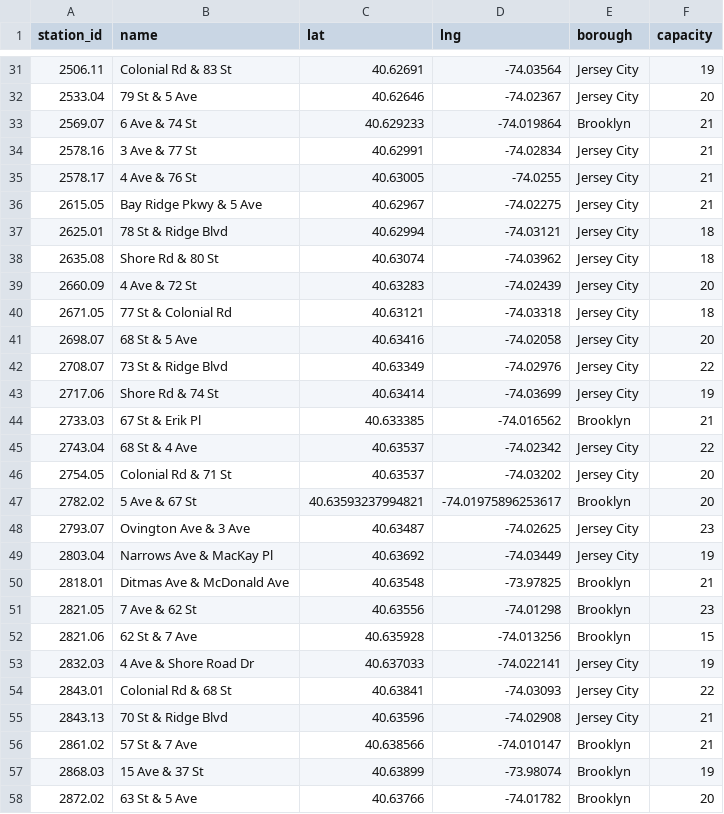
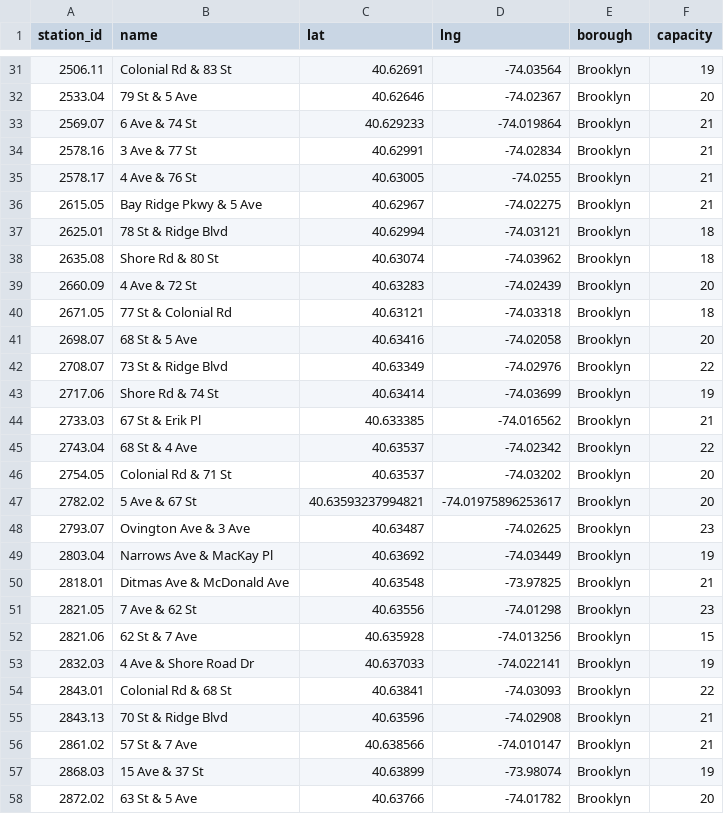
Before and after one commit to ayperr/app, a CSV file: data/stations.csv, drawn as a sheet; only a part is shown, gaps mark what is left out; the diff covers the shown part only.

Commit message:
debugging and boroughs
fixed wrong borough assignment and attempt to fix crash

```diff
--- a/data/stations.csv
+++ b/data/stations.csv
@@ -31,20 +31,20 @@ station_id,name,lat,lng,borough,capacity
-2506.11,Colonial Rd & 83 St,40.62691,-74.03564,Jersey City,19
-2533.04,79 St & 5 Ave,40.62646,-74.02367,Jersey City,20
+2506.11,Colonial Rd & 83 St,40.62691,-74.03564,Brooklyn,19
+2533.04,79 St & 5 Ave,40.62646,-74.02367,Brooklyn,20
 2569.07,6 Ave & 74 St,40.629233,-74.019864,Brooklyn,21
-2578.16,3 Ave & 77 St,40.62991,-74.02834,Jersey City,21
-2578.17,4 Ave & 76 St,40.63005,-74.0255,Jersey City,21
-2615.05,Bay Ridge Pkwy & 5 Ave,40.62967,-74.02275,Jersey City,21
-2625.01,78 St & Ridge Blvd,40.62994,-74.03121,Jersey City,18
-2635.08,Shore Rd & 80 St,40.63074,-74.03962,Jersey City,18
-2660.09,4 Ave & 72 St,40.63283,-74.02439,Jersey City,20
-2671.05,77 St & Colonial Rd,40.63121,-74.03318,Jersey City,18
-2698.07,68 St & 5 Ave,40.63416,-74.02058,Jersey City,20
-2708.07,73 St & Ridge Blvd,40.63349,-74.02976,Jersey City,22
-2717.06,Shore Rd & 74 St,40.63414,-74.03699,Jersey City,19
+2578.16,3 Ave & 77 St,40.62991,-74.02834,Brooklyn,21
+2578.17,4 Ave & 76 St,40.63005,-74.0255,Brooklyn,21
+2615.05,Bay Ridge Pkwy & 5 Ave,40.62967,-74.02275,Brooklyn,21
+2625.01,78 St & Ridge Blvd,40.62994,-74.03121,Brooklyn,18
+2635.08,Shore Rd & 80 St,40.63074,-74.03962,Brooklyn,18
+2660.09,4 Ave & 72 St,40.63283,-74.02439,Brooklyn,20
+2671.05,77 St & Colonial Rd,40.63121,-74.03318,Brooklyn,18
+2698.07,68 St & 5 Ave,40.63416,-74.02058,Brooklyn,20
+2708.07,73 St & Ridge Blvd,40.63349,-74.02976,Brooklyn,22
+2717.06,Shore Rd & 74 St,40.63414,-74.03699,Brooklyn,19
 2733.03,67 St & Erik Pl,40.633385,-74.016562,Brooklyn,21
-2743.04,68 St & 4 Ave,40.63537,-74.02342,Jersey City,22
-2754.05,Colonial Rd & 71 St,40.63537,-74.03202,Jersey City,20
+2743.04,68 St & 4 Ave,40.63537,-74.02342,Brooklyn,22
+2754.05,Colonial Rd & 71 St,40.63537,-74.03202,Brooklyn,20
 2782.02,5 Ave & 67 St,40.63593237994821,-74.01975896253617,Brooklyn,20
-2793.07,Ovington Ave & 3 Ave,40.63487,-74.02625,Jersey City,23
-2803.04,Narrows Ave & MacKay Pl,40.63692,-74.03449,Jersey City,19
+2793.07,Ovington Ave & 3 Ave,40.63487,-74.02625,Brooklyn,23
+2803.04,Narrows Ave & MacKay Pl,40.63692,-74.03449,Brooklyn,19
 2818.01,Ditmas Ave & McDonald Ave,40.63548,-73.97825,Brooklyn,21
@@ -52,5 +52,5 @@ station_id,name,lat,lng,borough,capacity
 2821.06,62 St & 7 Ave,40.635928,-74.013256,Brooklyn,15
-2832.03,4 Ave & Shore Road Dr,40.637033,-74.022141,Jersey City,19
-2843.01,Colonial Rd & 68 St,40.63841,-74.03093,Jersey City,22
-2843.13,70 St & Ridge Blvd,40.63596,-74.02908,Jersey City,21
+2832.03,4 Ave & Shore Road Dr,40.637033,-74.022141,Brooklyn,19
+2843.01,Colonial Rd & 68 St,40.63841,-74.03093,Brooklyn,22
+2843.13,70 St & Ridge Blvd,40.63596,-74.02908,Brooklyn,21
 2861.02,57 St & 7 Ave,40.638566,-74.010147,Brooklyn,21
```
Also changed, not shown: 45 edited cells elsewhere in this file, 1 other file.
